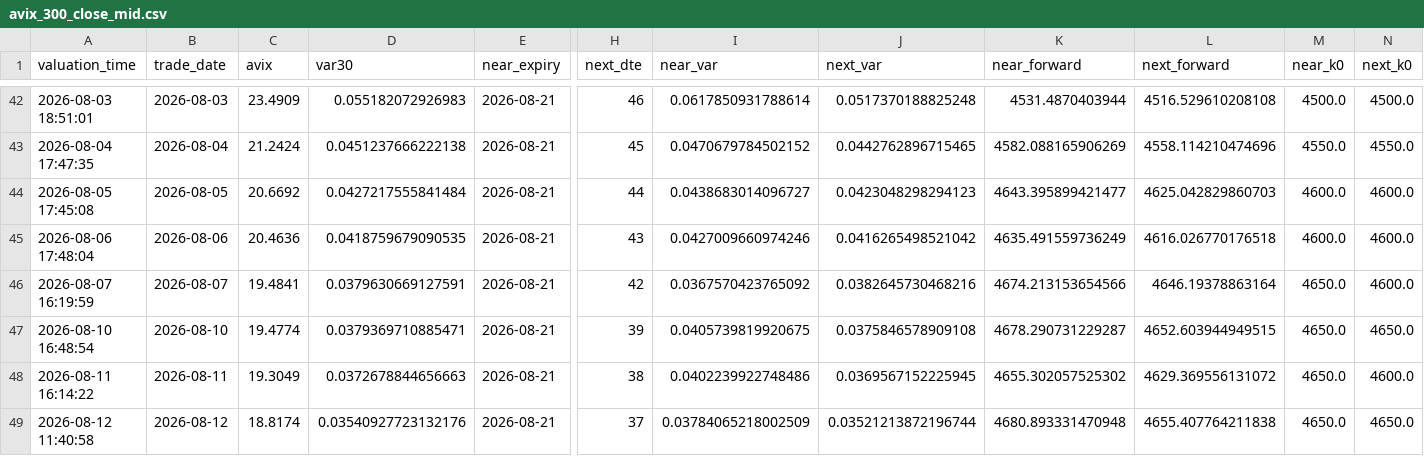
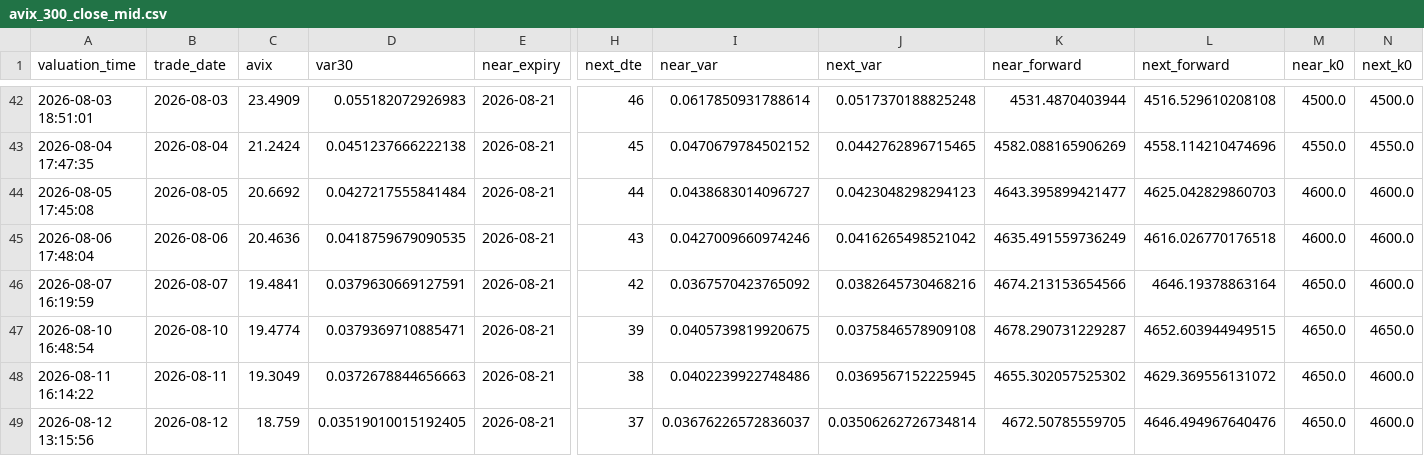
Before and after one commit to AmineSeRaFimmm/a-share-five-layer-pwa, a CSV file: data/avix_300_close_mid.csv, drawn as a sheet; only a part is shown, gaps mark what is left out; the diff names each change by its address in the sheet, - before the commit and + after, or states it on an @@ line.

```diff
--- a/data/avix_300_close_mid.csv
+++ b/data/avix_300_close_mid.csv
-A49 (valuation_time): 2026-08-12 11:40:58
+A49 (valuation_time): 2026-08-12 13:15:56
-C49 (avix): 18.8174
+C49 (avix): 18.759
-D49 (var30): 0.03540927723132176
+D49 (var30): 0.03519010015192405
-I49 (near_var): 0.03784065218002509
+I49 (near_var): 0.03676226572836037
-J49 (next_var): 0.03521213872196744
+J49 (next_var): 0.03506262726734814
-K49 (near_forward): 4680.893331470948
+K49 (near_forward): 4672.50785559705
-L49 (next_forward): 4655.407764211838
+L49 (next_forward): 4646.494967640476
-N49 (next_k0): 4650.0
+N49 (next_k0): 4600.0
```
Also changed, not shown: data/avix/avix_history.csv, 2 other files.
